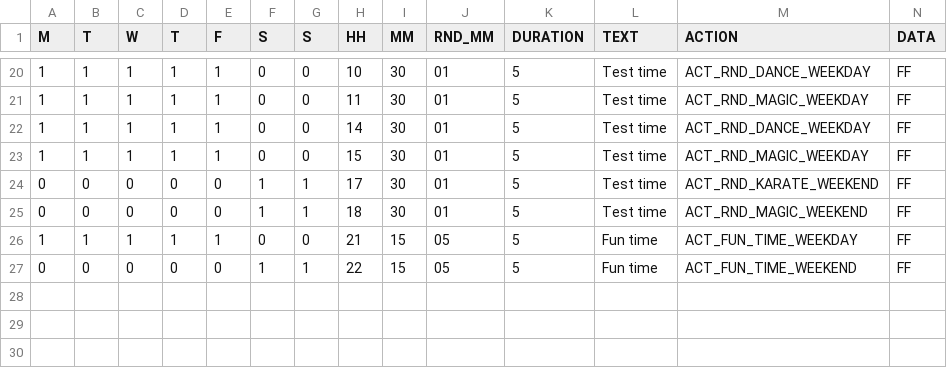
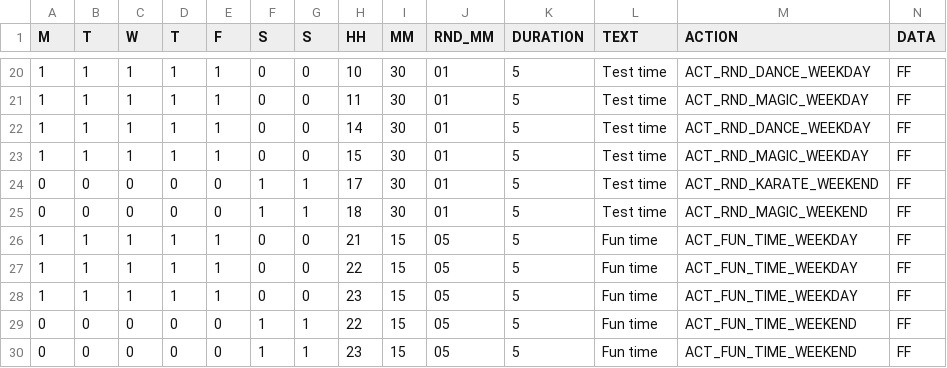
Before and after one commit to TME520/LifePositioningSystem, a CSV file: c10/schedule.csv, drawn as a sheet; only a part is shown, gaps mark what is left out.

Commit message:
Add additional fun time entries to schedule.csv

```diff
--- a/c10/schedule.csv
+++ b/c10/schedule.csv
@@ -26,2 +26,5 @@ M;T;W;T;F;S;S;HH;MM;RND_MM;DURATION;TEXT;ACTION;DATA;
 1;1;1;1;1;0;0;21;15;05;5;Fun time;ACT_FUN_TIME_WEEKDAY;FF;
+1;1;1;1;1;0;0;22;15;05;5;Fun time;ACT_FUN_TIME_WEEKDAY;FF;
+1;1;1;1;1;0;0;23;15;05;5;Fun time;ACT_FUN_TIME_WEEKDAY;FF;
 0;0;0;0;0;1;1;22;15;05;5;Fun time;ACT_FUN_TIME_WEEKEND;FF;
+0;0;0;0;0;1;1;23;15;05;5;Fun time;ACT_FUN_TIME_WEEKEND;FF;
```
